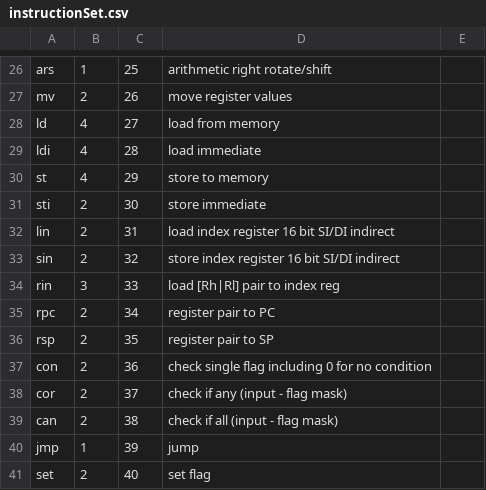
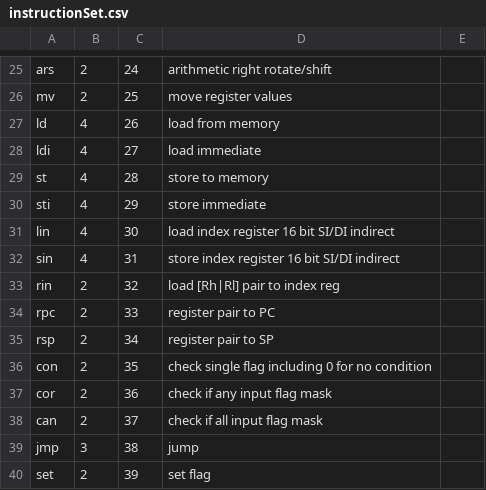
Before and after one commit to rithikrathan/Ra8_prototype, a CSV file: tools/compiler/assembler/data/instructionSet.csv, drawn as a sheet; only a part is shown, gaps mark what is left out; addresses are those after the commit; the diff covers the shown part only; the diff names each change by its address in the sheet, - before the commit and + after, or states it on an @@ line.

```diff
--- a/tools/compiler/assembler/data/instructionSet.csv
+++ b/tools/compiler/assembler/data/instructionSet.csv
-B25: 1
+B25: 2
-C25: 25
+C25: 24
-C26: 26
+C26: 25
-C27: 27
+C27: 26
-C28: 28
+C28: 27
-C29: 29
+C29: 28
-B30:B32: 2
+B30:B32: 4
-C30: 30
+C30: 29
-C31: 31
+C31: 30
-C32: 32
+C32: 31
-B33: 3
+B33: 2
-C33: 33
+C33: 32
-C34: 34
+C34: 33
-C35: 35
+C35: 34
-C36: 36
+C36: 35
-C37: 37
+C37: 36
-D37: check if any (input - flag mask)
+D37: check if any input flag mask
-C38: 38
+C38: 37
-D38: check if all (input - flag mask)
+D38: check if all input flag mask
-B39: 1
+B39: 3
-C39: 39
+C39: 38
-C40: 40
+C40: 39
```
Also changed, not shown: 1 removed row and 37 edited cells elsewhere in this file, 15 other files.
